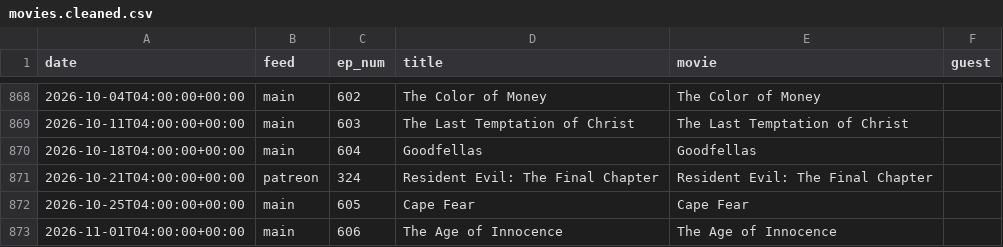
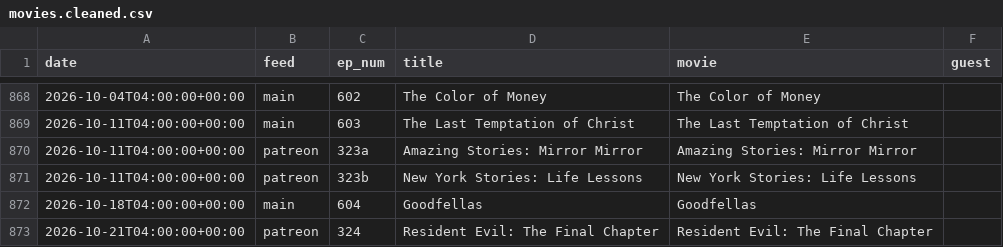
Before and after one commit to mark-jb/blankcheck, a CSV file: movies.cleaned.csv, drawn as a sheet; only a part is shown, gaps mark what is left out; the shorter side is filled out with more unchanged rows; the diff covers the shown part only; the diff names each change by its address in the sheet, - before the commit and + after, or states it on an @@ line.

```diff
--- a/movies.cleaned.csv
+++ b/movies.cleaned.csv
+row 870: 2026-10-11T04:00:00+00:00 | patreon | 323a | Amazing Stories: Mirror Mirror | Amazing Stories: Mirror Mirror
+row 871: 2026-10-11T04:00:00+00:00 | patreon | 323b | New York Stories: Life Lessons | New York Stories: Life Lessons
```
Also changed, not shown: 7 added rows, 7 removed rows and 18 edited cells elsewhere in this file, manual.castlist.csv, 1 other file.
